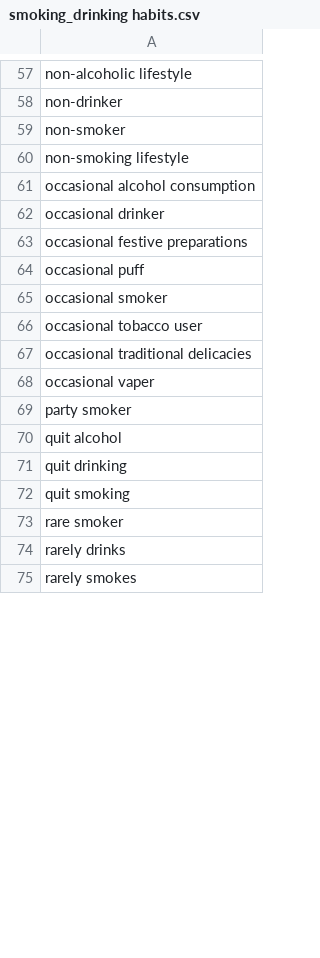
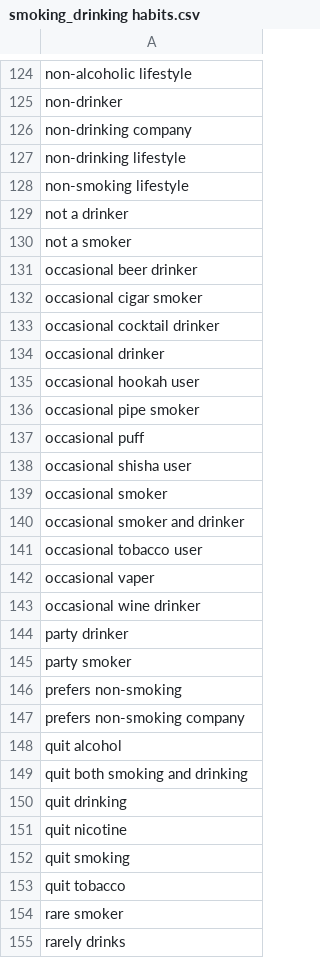
Before and after one commit to gobinath-sketch/User-Preference-Tagging, a CSV file: tag/tags/smoking_drinking habits.csv, drawn as a sheet; only a part is shown, gaps mark what is left out; the shorter side is filled out with more unchanged rows; the diff covers the shown part only.

Commit message:
Update smoking_drinking habits.csv

```diff
--- a/tag/tags/smoking_drinking habits.csv
+++ b/tag/tags/smoking_drinking habits.csv
@@ -58,16 +125,30 @@ non-alcoholic lifestyle
 non-drinker
-non-smoker
+non-drinking company
+non-drinking lifestyle
 non-smoking lifestyle
-occasional alcohol consumption
+not a drinker
+not a smoker
+occasional beer drinker
+occasional cigar smoker
+occasional cocktail drinker
 occasional drinker
-occasional festive preparations
+occasional hookah user
+occasional pipe smoker
 occasional puff
+occasional shisha user
 occasional smoker
+occasional smoker and drinker
 occasional tobacco user
-occasional traditional delicacies
 occasional vaper
+occasional wine drinker
+party drinker
 party smoker
+prefers non-smoking
+prefers non-smoking company
 quit alcohol
+quit both smoking and drinking
 quit drinking
+quit nicotine
 quit smoking
+quit tobacco
 rare smoker
```
Also changed, not shown: 145 added rows, 12 removed rows and 12 edited cells elsewhere in this file.
